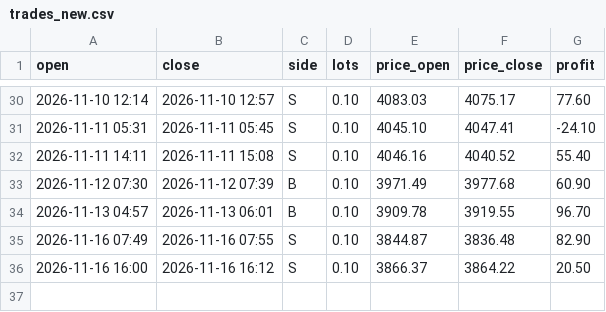
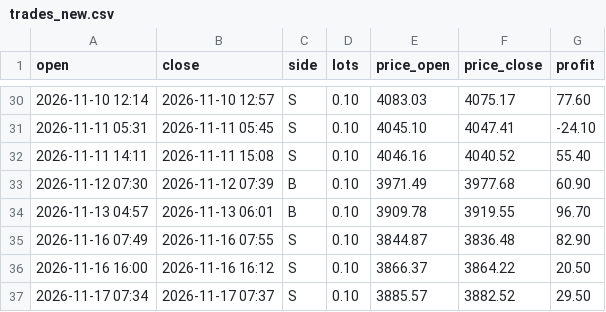
Before and after one commit to sonicdesk-live/sonicdesk, a CSV file: trades_new.csv, drawn as a sheet; only a part is shown, gaps mark what is left out.

Commit message:
Update trades

```diff
--- a/trades_new.csv
+++ b/trades_new.csv
@@ -36 +36,2 @@ open,close,side,lots,price_open,price_close,profit
 2026-11-16 16:00,2026-11-16 16:12,S,0.10,3866.37,3864.22,20.50
+2026-11-17 07:34,2026-11-17 07:37,S,0.10,3885.57,3882.52,29.50
```
Also changed, not shown: 1 other file.
